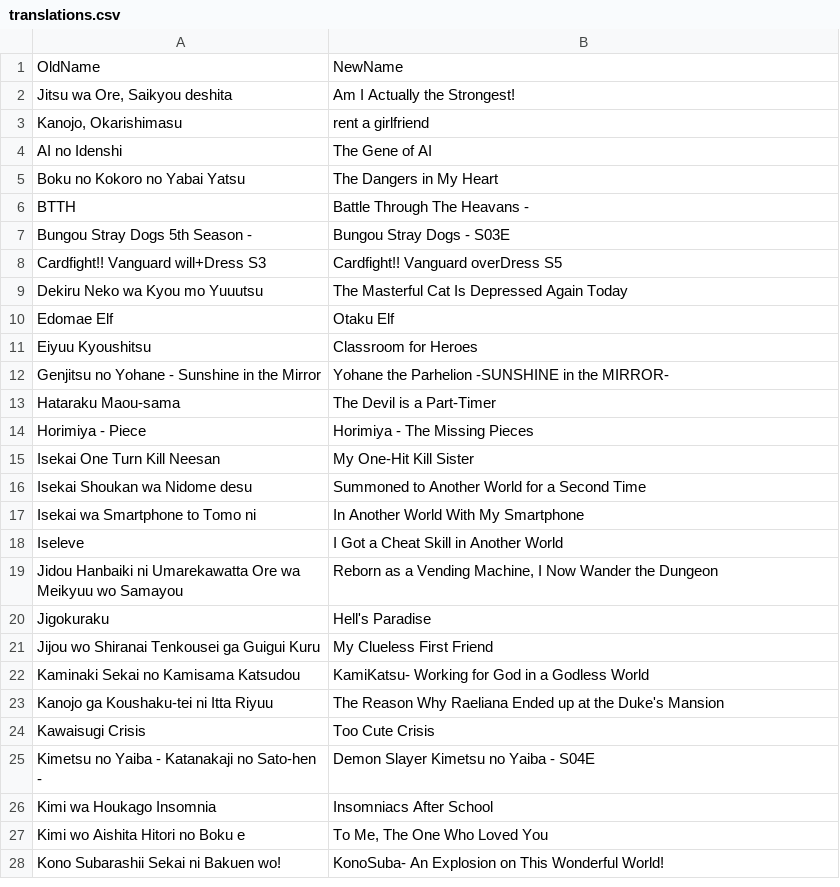
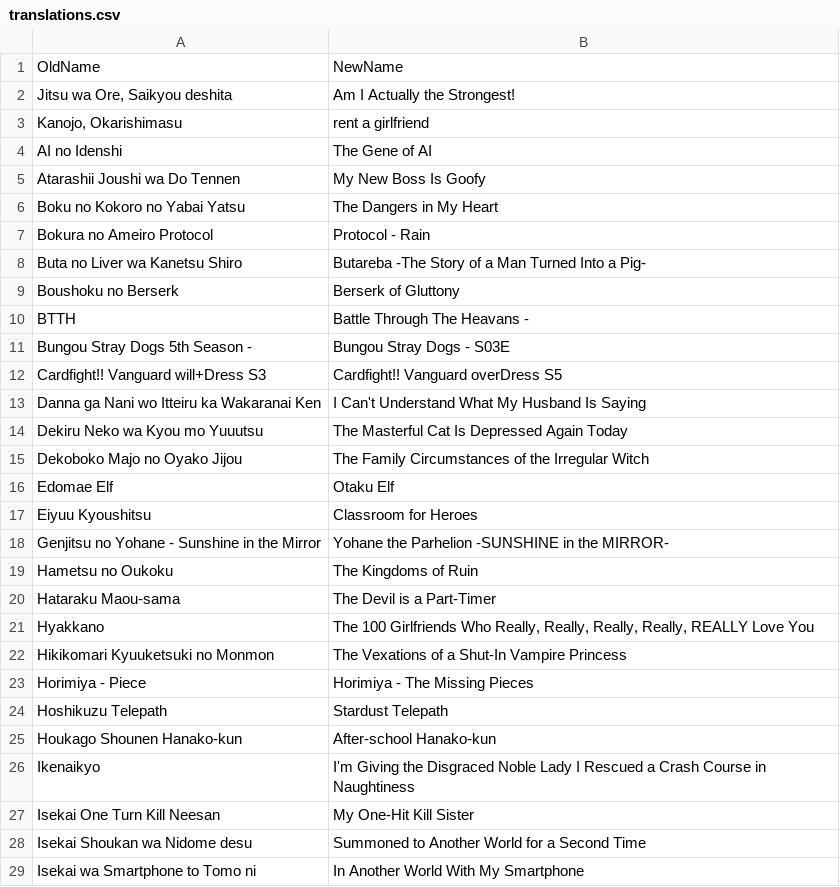
Before and after one commit to paxchristos/scripts, a CSV file: translations.csv, drawn as a sheet; only a part is shown; the shorter side is filled out with more unchanged rows; the diff covers the shown part only.

```diff
--- a/translations.csv
+++ b/translations.csv
@@ -4,3 +4,7 @@ OldName,NewName
 AI no Idenshi,The Gene of AI
+Atarashii Joushi wa Do Tennen,My New Boss Is Goofy
 Boku no Kokoro no Yabai Yatsu,The Dangers in My Heart
+Bokura no Ameiro Protocol,Protocol - Rain
+Buta no Liver wa Kanetsu Shiro,Butareba -The Story of a Man Turned Into a Pig-
+Boushoku no Berserk,Berserk of Gluttony
 BTTH,Battle Through The Heavans -
@@ -8,3 +12,5 @@ Bungou Stray Dogs 5th Season - ,Bungou Stray Dogs - S03E
 Cardfight!! Vanguard will+Dress S3, Cardfight!! Vanguard overDress S5
+Danna ga Nani wo Itteiru ka Wakaranai Ken, I Can't Understand What My Husband Is Saying
 Dekiru Neko wa Kyou mo Yuuutsu,The Masterful Cat Is Depressed Again Today
+Dekoboko Majo no Oyako Jijou,The Family Circumstances of the Irregular Witch
 Edomae Elf,Otaku Elf
@@ -12,4 +18,10 @@ Eiyuu Kyoushitsu,Classroom for Heroes
 Genjitsu no Yohane - Sunshine in the Mirror,Yohane the Parhelion -SUNSHINE in the MIRROR-
+Hametsu no Oukoku,The Kingdoms of Ruin
 Hataraku Maou-sama,The Devil is a Part-Timer
+Hyakkano,"The 100 Girlfriends Who Really, Really, Really, Really, REALLY Love You"
+Hikikomari Kyuuketsuki no Monmon,The Vexations of a Shut-In Vampire Princess
 Horimiya - Piece,Horimiya - The Missing Pieces
+Hoshikuzu Telepath,Stardust Telepath
+Houkago Shounen Hanako-kun,After-school Hanako-kun
+Ikenaikyo,I'm Giving the Disgraced Noble Lady I Rescued a Crash Course in Naughtiness
 Isekai One Turn Kill Neesan,My One-Hit Kill Sister
```
Also changed, not shown: 22 added rows elsewhere in this file, 2 other files.
